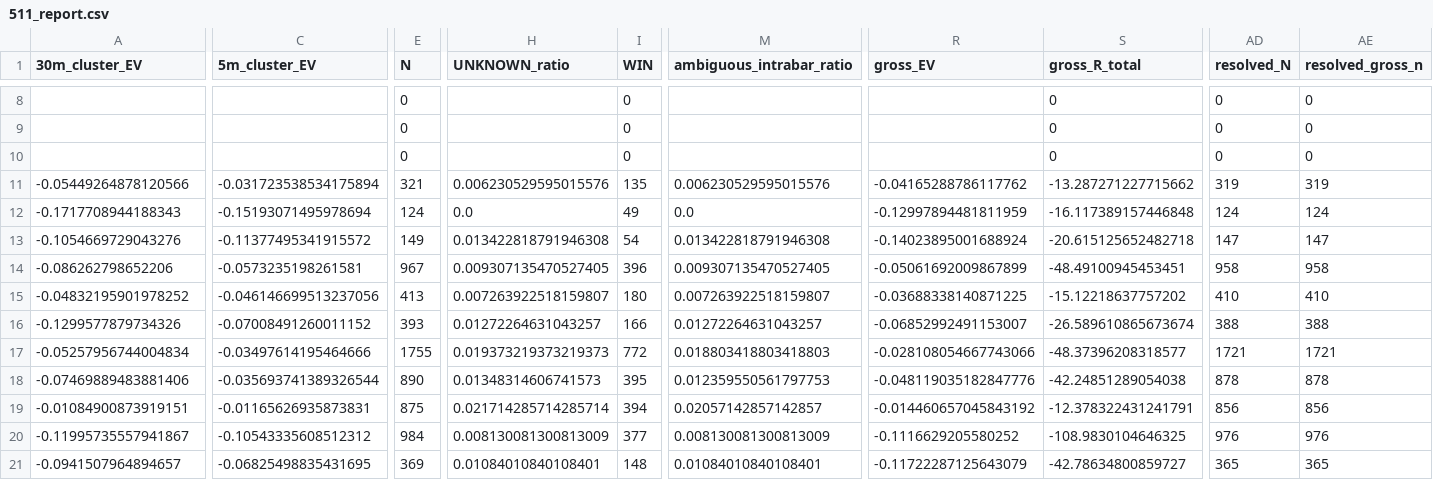
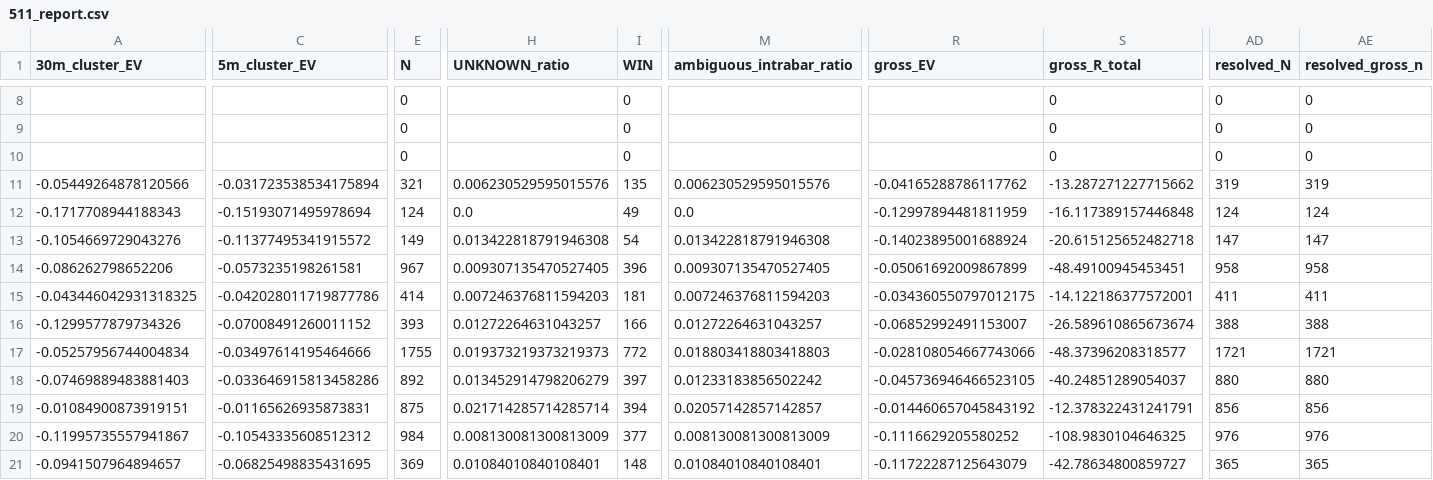
Before and after one commit to Sho-Sho122/mexc-monitor, a CSV file: 511_data/forward/511_report.csv, drawn as a sheet; only a part is shown, gaps mark what is left out; the diff covers the shown part only; the diff names each change by its address in the sheet, - before the commit and + after, or states it on an @@ line.

```diff
--- a/511_data/forward/511_report.csv
+++ b/511_data/forward/511_report.csv
-A15 (30m_cluster_EV): -0.04832195901978252
+A15 (30m_cluster_EV): -0.043446042931318325
-C15 (5m_cluster_EV): -0.046146699513237056
+C15 (5m_cluster_EV): -0.042028011719877786
-E15 (N): 413
+E15 (N): 414
-H15 (UNKNOWN_ratio): 0.007263922518159807
+H15 (UNKNOWN_ratio): 0.007246376811594203
-I15 (WIN): 180
+I15 (WIN): 181
-M15 (ambiguous_intrabar_ratio): 0.007263922518159807
+M15 (ambiguous_intrabar_ratio): 0.007246376811594203
-R15 (gross_EV): -0.03688338140871225
+R15 (gross_EV): -0.034360550797012175
-S15 (gross_R_total): -15.12218637757202
+S15 (gross_R_total): -14.122186377572001
-AD15 (resolved_N): 410
+AD15 (resolved_N): 411
-AE15 (resolved_gross_n): 410
+AE15 (resolved_gross_n): 411
-A18 (30m_cluster_EV): -0.07469889483881406
+A18 (30m_cluster_EV): -0.07469889483881403
-C18 (5m_cluster_EV): -0.035693741389326544
+C18 (5m_cluster_EV): -0.033646915813458286
-E18 (N): 890
+E18 (N): 892
-H18 (UNKNOWN_ratio): 0.01348314606741573
+H18 (UNKNOWN_ratio): 0.013452914798206279
-I18 (WIN): 395
+I18 (WIN): 397
-M18 (ambiguous_intrabar_ratio): 0.012359550561797753
+M18 (ambiguous_intrabar_ratio): 0.01233183856502242
-R18 (gross_EV): -0.048119035182847776
+R18 (gross_EV): -0.045736946466523105
-S18 (gross_R_total): -42.24851289054038
+S18 (gross_R_total): -40.24851289054037
-AD18 (resolved_N): 878
+AD18 (resolved_N): 880
-AE18 (resolved_gross_n): 878
+AE18 (resolved_gross_n): 880
```
Also changed, not shown: 32 edited cells elsewhere in this file, 6 other files.
